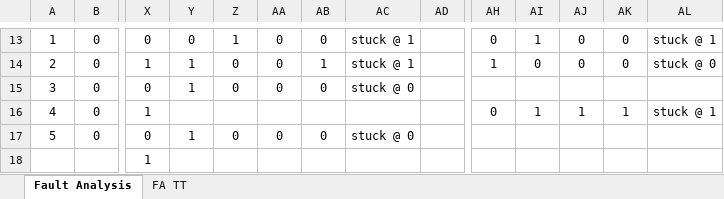
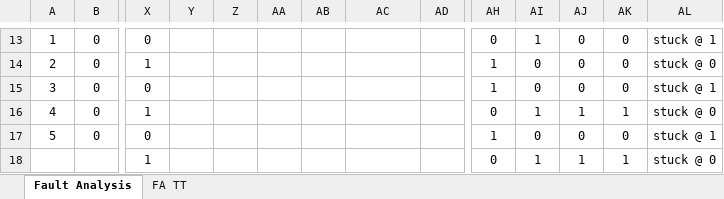
Before and after one commit to JosephBurke/ece459, an Excel workbook: project/fault_analysis_1.xlsx, sheet Fault Analysis, drawn as a sheet; only a part is shown, gaps mark what is left out; values as stored, in another font and other column widths than the file's, no borders; the diff covers the shown part only; the diff names each change by its address in the sheet, - before the commit and + after, or states it on an @@ line.

```diff
--- a/project/fault_analysis_1.xlsx (sheet Fault Analysis)
+++ b/project/fault_analysis_1.xlsx (sheet Fault Analysis)
-Y13: 0
+Y13: (empty)
-Z13: 1
+Z13: (empty)
-AA13:AA15: 0
+AA13:AA15: (empty)
-AB13: 0
+AB13: (empty)
-AC13:AC14: stuck @ 1
+AC13:AC14: (empty)
-Y14:Y15: 1
+Y14:Y15: (empty)
-Z14:Z15: 0
+Z14:Z15: (empty)
-AB14: 1
+AB14: (empty)
-AB15: 0
+AB15: (empty)
-AC15: stuck @ 0
+AC15: (empty)
-AH15: (empty)
+AH15: 1
-AI15: (empty)
+AI15: 0
-AJ15: (empty)
+AJ15: 0
-AK15: (empty)
+AK15: 0
-AL15: (empty)
+AL15: stuck @ 1
-AL16: stuck @ 1
+AL16: stuck @ 0
-Y17: 1
+Y17: (empty)
-Z17: 0
+Z17: (empty)
-AA17: 0
+AA17: (empty)
-AB17: 0
+AB17: (empty)
-AC17: stuck @ 0
+AC17: (empty)
-AH17: (empty)
+AH17: 1
-AI17: (empty)
+AI17: 0
-AJ17: (empty)
+AJ17: 0
-AK17: (empty)
+AK17: 0
-AL17: (empty)
+AL17: stuck @ 1
-AH18: (empty)
+AH18: 0
-AI18: (empty)
+AI18: 1
-AJ18: (empty)
+AJ18: 1
-AK18: (empty)
+AK18: 1
-AL18: (empty)
+AL18: stuck @ 0
```
Also changed, not shown: 1 added row, 1 removed row, 75 edited cells and cell formats elsewhere in this sheet.
